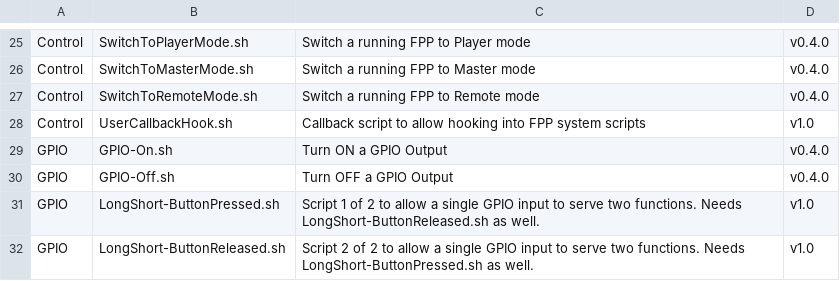
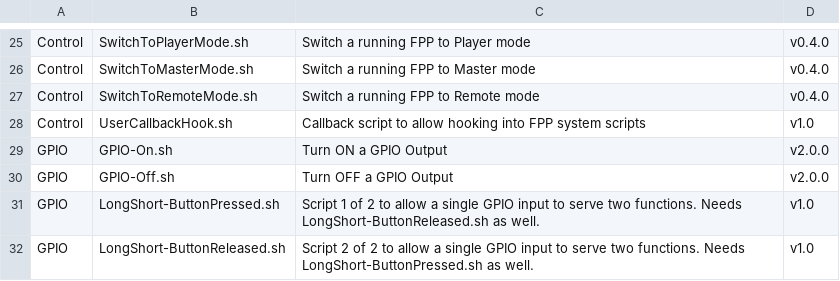
Before and after one commit to FalconChristmas/fpp-scripts, a CSV file: index.csv, drawn as a sheet; only a part is shown, gaps mark what is left out.

Commit message:
Update GPIO On/Off scripts to use fpp helper.
The WiringPi library caches the gpio output values which overwrites
any changes made via the command line gpio utility, so use fpp to
tell fppd to turn on/off the GPIO's via WiringPi.

```diff
--- a/index.csv
+++ b/index.csv
@@ -28,4 +28,4 @@ Control,SwitchToRemoteMode.sh,Switch a running FPP to Remote mode,v0.4.0
 Control,UserCallbackHook.sh,Callback script to allow hooking into FPP system scripts,v1.0
-GPIO,GPIO-On.sh,Turn ON a GPIO Output,v0.4.0
-GPIO,GPIO-Off.sh,Turn OFF a GPIO Output,v0.4.0
+GPIO,GPIO-On.sh,Turn ON a GPIO Output,v2.0.0
+GPIO,GPIO-Off.sh,Turn OFF a GPIO Output,v2.0.0
 GPIO,LongShort-ButtonPressed.sh,Script 1 of 2 to allow a single GPIO input to serve two functions.  Needs LongShort-ButtonReleased.sh as well.,v1.0
```
Also changed, not shown: 2 other files.
